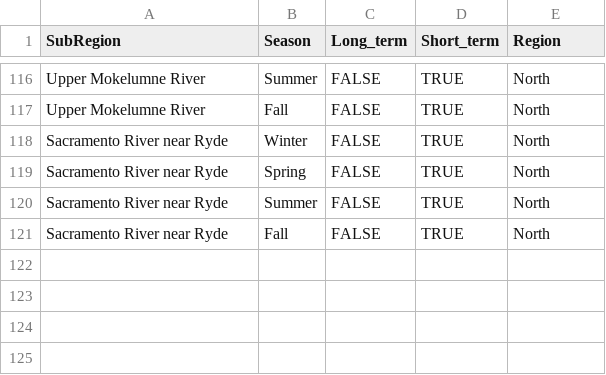
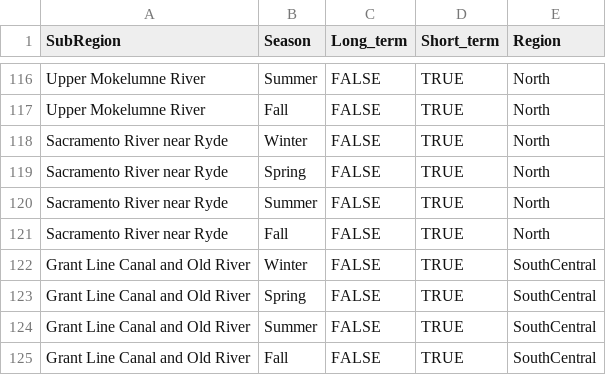
Before and after one commit to mountaindboz/DroughtData, a CSV file: data-raw/Global/Rosies_regions.csv, drawn as a sheet; only a part is shown, gaps mark what is left out; the diff names each change by its address in the sheet, - before the commit and + after, or states it on an @@ line.

Commit message:
Adding GLC/OR subregion to region assignments and updating wY index for 2021

```diff
--- a/data-raw/Global/Rosies_regions.csv
+++ b/data-raw/Global/Rosies_regions.csv
+row 122: Grant Line Canal and Old River | Winter | FALSE | TRUE | SouthCentral
+row 123: Grant Line Canal and Old River | Spring | FALSE | TRUE | SouthCentral
+row 124: Grant Line Canal and Old River | Summer | FALSE | TRUE | SouthCentral
+row 125: Grant Line Canal and Old River | Fall | FALSE | TRUE | SouthCentral
```
Also changed, not shown: data-raw/Global/Year_assignments.csv, 2 other files.
